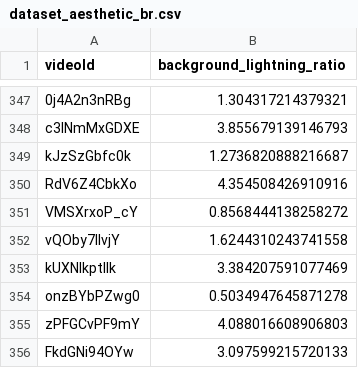
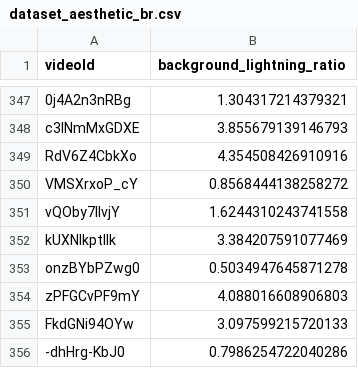
Before and after one commit to GiuliaSim/ML3-Educational-YouTube-Video-Classifier, a CSV file: data/aesthetics/dataset_aesthetic_br.csv, drawn as a sheet; only a part is shown, gaps mark what is left out; the shorter side is filled out with more unchanged rows; the diff names each change by its address in the sheet, - before the commit and + after, or states it on an @@ line.

```diff
--- a/data/aesthetics/dataset_aesthetic_br.csv
+++ b/data/aesthetics/dataset_aesthetic_br.csv
-row 349: kJzSzGbfc0k | 1.2736820888216687
```
Also changed, not shown: data/aesthetics/dataset_aesthetic.csv, data/aesthetics/dataset_aesthetic_brightness.csv, 4 other files.
